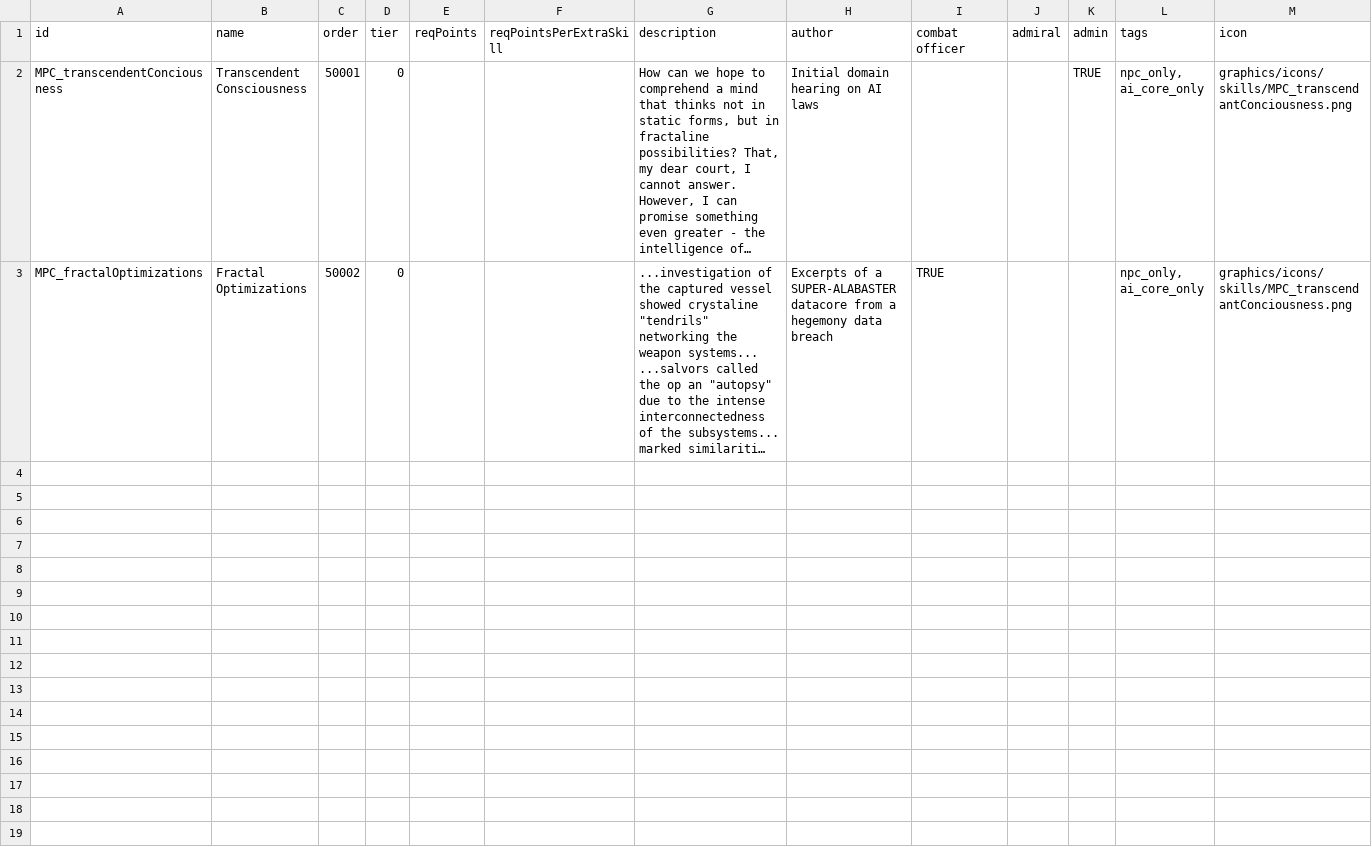
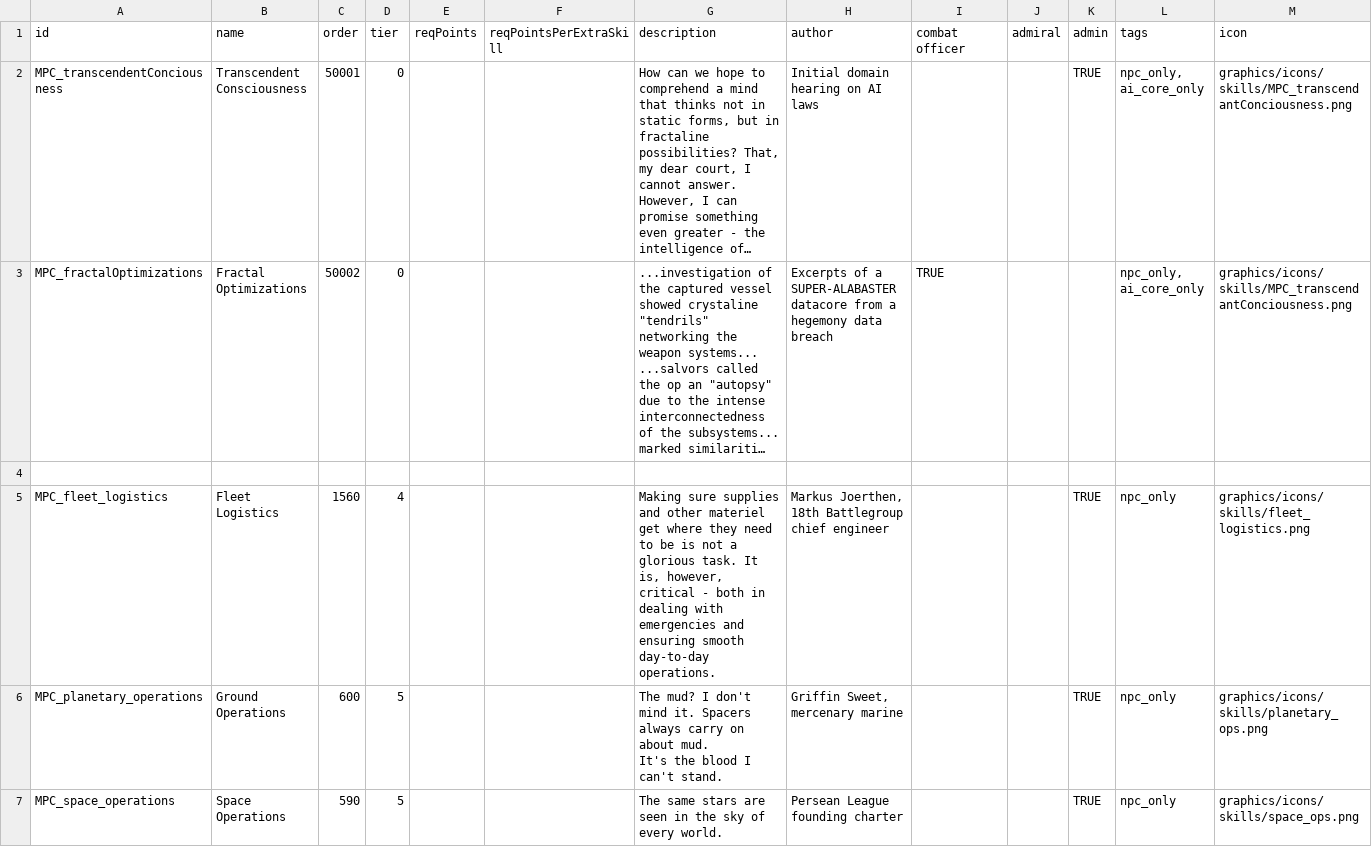
Before and after one commit to nikothedude/MorePlanetaryConditions, a CSV file: data/characters/skills/skill_data.csv, drawn as a sheet; long unchanged cells end in …; ↵ is a line break in a cell; the diff names each change by its address in the sheet, - before the commit and + after, or states it on an @@ line.

```diff
--- a/data/characters/skills/skill_data.csv
+++ b/data/characters/skills/skill_data.csv
+row 4: (empty)
+row 5: MPC_fleet_logistics | Fleet Logistics | 1560 | 4 |  |  | Making sure supplies and other materiel get where they need to be is not a glorious task. It is, however, critical - both in dealing with emergencies and ensuring smooth day-to-day operations. | Markus Joerthen, 18th Battlegroup chief engineer |  |  | TRUE | npc_only | graphics/icons/skills/fleet_logistics.png
+row 6: MPC_planetary_operations | Ground Operations | 600 | 5 |  |  | The mud? I don't mind it. Spacers always carry on about mud. ↵ It's the blood I can't stand. | Griffin Sweet, mercenary marine |  |  | TRUE | npc_only | graphics/icons/skills/planetary_ops.png
+row 7: MPC_space_operations | Space Operations | 590 | 5 |  |  | The same stars are seen in the sky of every world. | Persean League founding charter |  |  | TRUE | npc_only | graphics/icons/skills/space_ops.png
```
Also changed, not shown: 15 other files.
